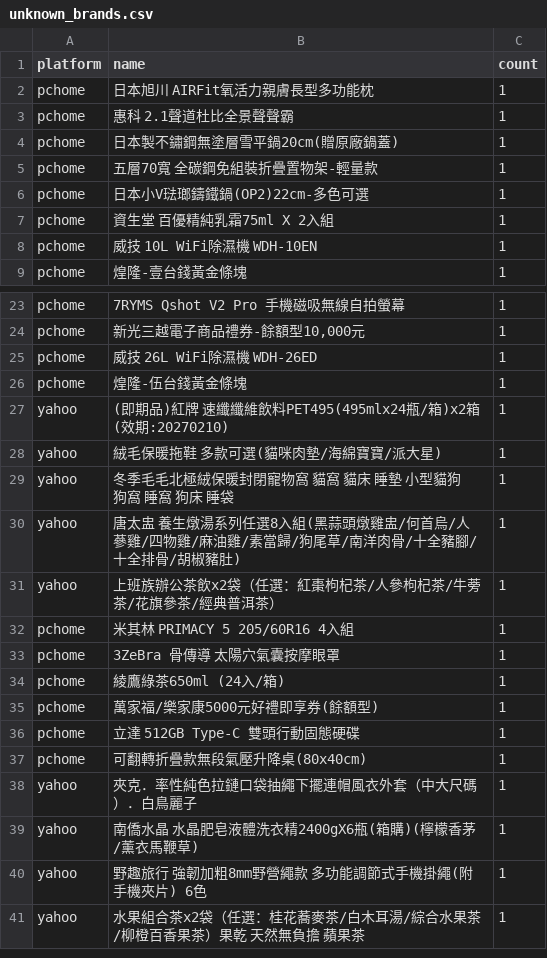
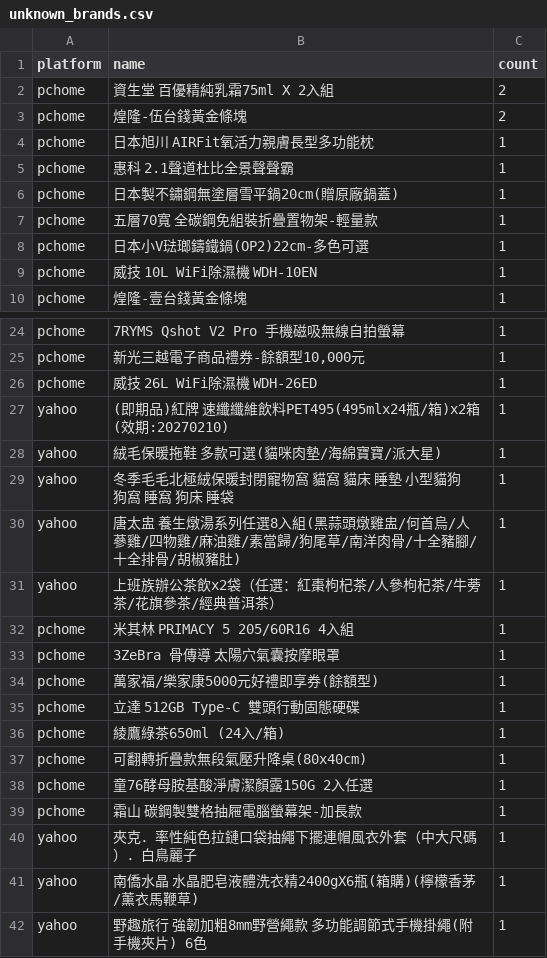
Before and after one commit to jerrycp-lab/momo-sales-monitor, a CSV file: compare/data/unknown_brands.csv, drawn as a sheet; only a part is shown, gaps mark what is left out; the shorter side is filled out with more unchanged rows.

Commit message:
auto: 2026-11-13 07:01 [compare:pchome] 資料更新

```diff
--- a/compare/data/unknown_brands.csv
+++ b/compare/data/unknown_brands.csv
@@ -1,2 +1,4 @@
 platform,name,count
+pchome,資生堂 百優精純乳霜75ml X 2入組,2
+pchome,煌隆-伍台錢黃金條塊,2
 pchome,日本旭川 AIRFit氧活力親膚長型多功能枕,1
@@ -6,3 +8,2 @@ pchome,五層70寬 全碳鋼免組裝折疊置物架-輕量款,1
 pchome,日本小V琺瑯鑄鐵鍋(OP2)22cm-多色可選,1
-pchome,資生堂 百優精純乳霜75ml X 2入組,1
 pchome,威技 10L WiFi除濕機 WDH-10EN,1
@@ -25,3 +26,2 @@ pchome,"新光三越電子商品禮券-餘額型10,000元",1
 pchome,威技 26L WiFi除濕機 WDH-26ED,1
-pchome,煌隆-伍台錢黃金條塊,1
 yahoo,(即期品)紅牌 速纖纖維飲料PET495(495mlx24瓶/箱)x2箱(效期:20270210),1
@@ -33,6 +33,8 @@ pchome,米其林 PRIMACY 5  205/60R16 4入組,1
 pchome,3ZeBra  骨傳導 太陽穴氣囊按摩眼罩,1
-pchome,綾鷹綠茶650ml (24入/箱),1
 pchome,萬家福/樂家康5000元好禮即享券(餘額型),1
 pchome,立達 512GB Type-C 雙頭行動固態硬碟,1
+pchome,綾鷹綠茶650ml (24入/箱),1
 pchome,可翻轉折疊款無段氣壓升降桌(80x40cm),1
+pchome,童76酵母胺基酸淨膚潔顏露150G 2入任選,1
+pchome,霜山 碳鋼製雙格抽屜電腦螢幕架-加長款,1
 yahoo,夾克．率性純色拉鏈口袋抽繩下擺連帽風衣外套（中大尺碼）．白鳥麗子,1
```
Also changed, not shown: 3 other files.
